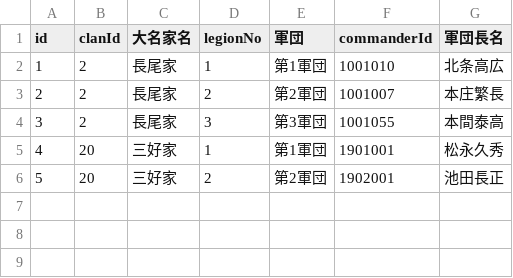
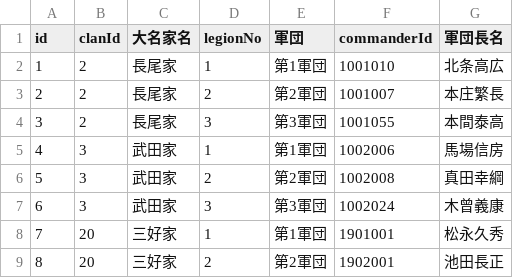
Before and after one commit to actrsys/sengoku-hadou, a CSV file: data/scenarios/1560_okehazama/legions.csv, drawn as a sheet; addresses are those after the commit; the diff names each change by its address in the sheet, - before the commit and + after, or states it on an @@ line.

```diff
--- a/data/scenarios/1560_okehazama/legions.csv
+++ b/data/scenarios/1560_okehazama/legions.csv
+row 5: 4 | 3 | 武田家 | 1 | 第1軍団 | 1002006 | 馬場信房
+row 6: 5 | 3 | 武田家 | 2 | 第2軍団 | 1002008 | 真田幸綱
+row 7: 6 | 3 | 武田家 | 3 | 第3軍団 | 1002024 | 木曾義康
@@ column A (id) renumbered from row 8 down @@
```
Also changed, not shown: data/scenarios/1560_okehazama/castles.csv.
